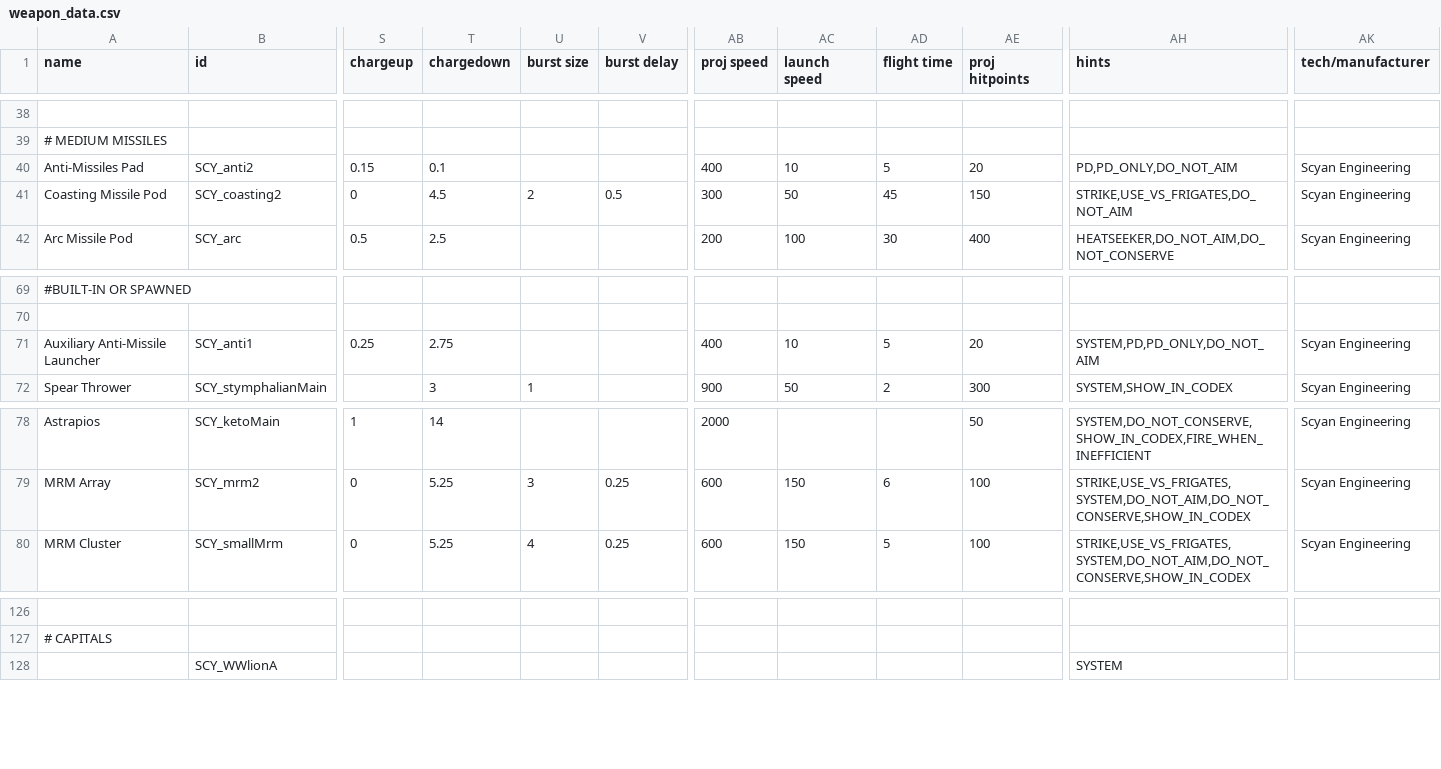
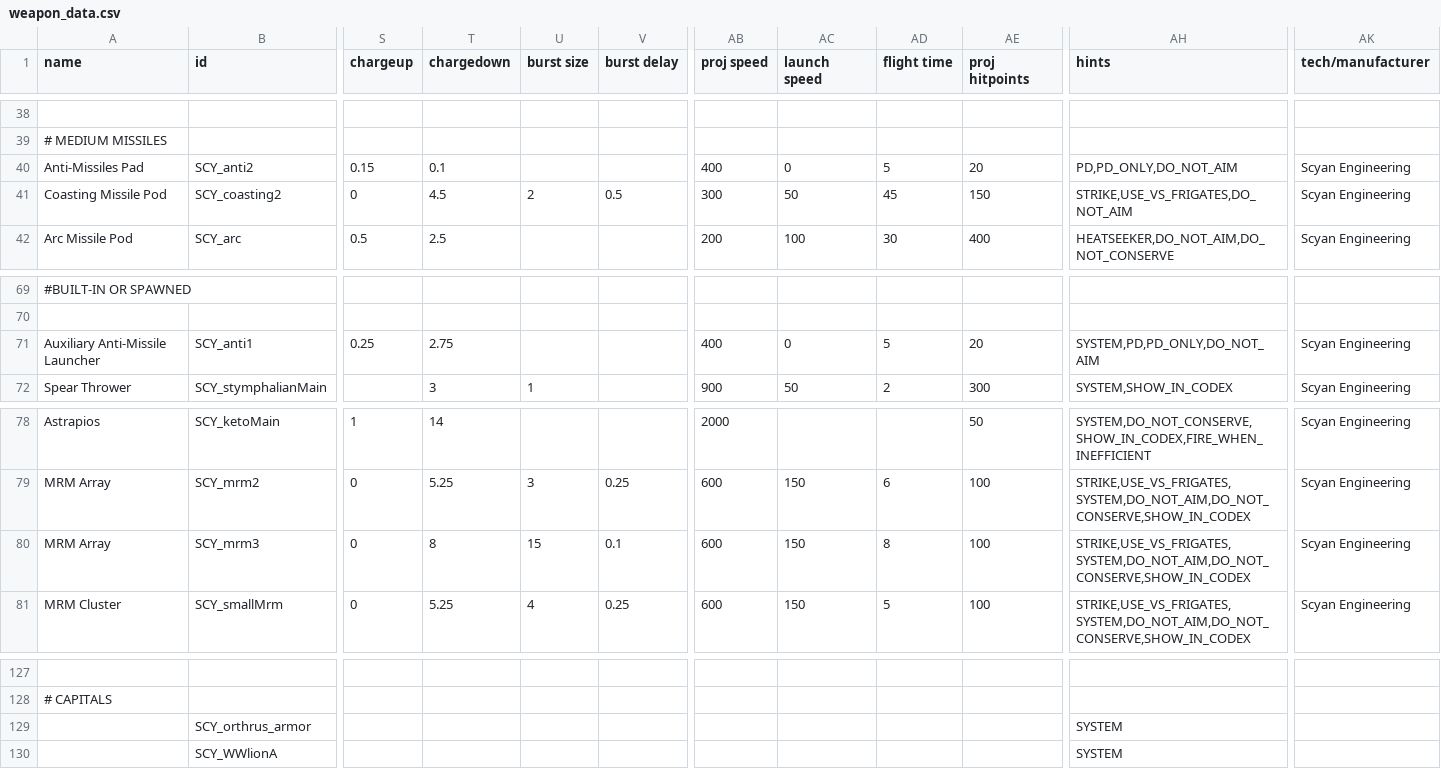
Before and after one commit to Starficz/scy-nation, a CSV file: data/weapons/weapon_data.csv, drawn as a sheet; only a part is shown, gaps mark what is left out; rows hold the shown columns only; the diff names each change by its address in the sheet, - before the commit and + after, or states it on an @@ line.

Commit message:
Added Orthrus, improved tracking for small missiles that should track very well, more ai tweaks

```diff
--- a/data/weapons/weapon_data.csv
+++ b/data/weapons/weapon_data.csv
-AC40 (launch speed): 10
+AC40 (launch speed): 0
-AC71 (launch speed): 10
+AC71 (launch speed): 0
+row 80: MRM Array | SCY_mrm3 | 0 | 8 | 15 | 0.1 | 600 | 150 | 8 | 100 | STRIKE,USE_VS_FRIGATES,SYSTEM,DO_NOT_AIM,DO_NOT_CONSERVE,SHOW_IN_CODEX | Scyan Engineering
+row 129:  | SCY_orthrus_armor |  |  |  |  |  |  |  |  | SYSTEM
```
Also changed, not shown: data/shipsystems/ship_systems.csv, 41 other files.
